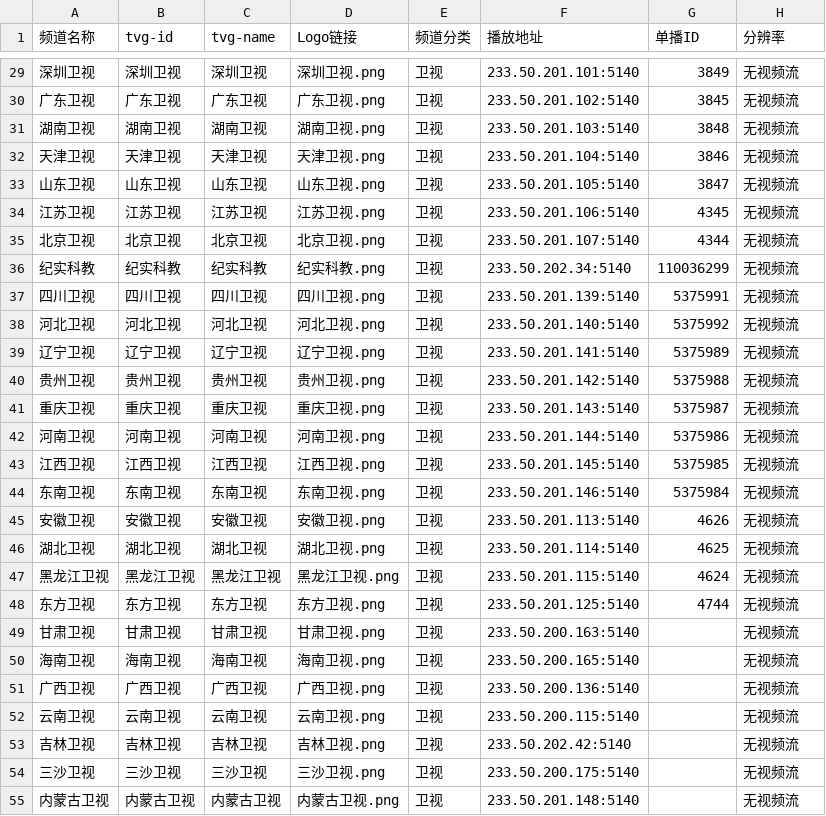
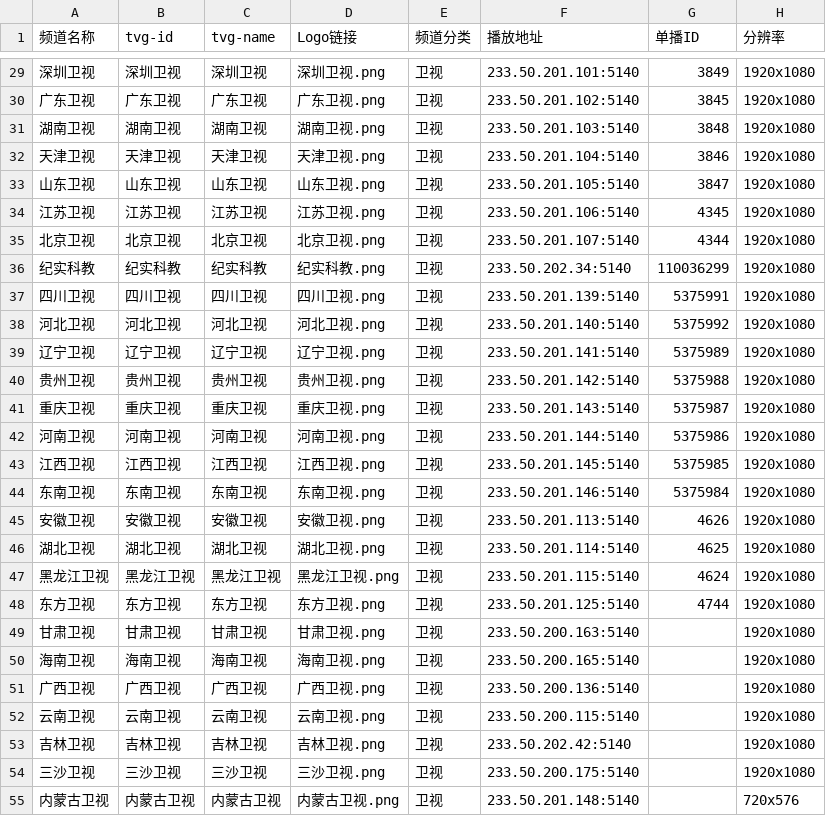
Before and after one commit to FHZDCJ/Zhejiang_Telecom_IPTV, a CSV file: Zhejiang_Multicast/IPTV_Channels.csv, drawn as a sheet; only a part is shown, gaps mark what is left out; the diff covers the shown part only; the diff names each change by its address in the sheet, - before the commit and + after, or states it on an @@ line.

```diff
--- a/Zhejiang_Multicast/IPTV_Channels.csv
+++ b/Zhejiang_Multicast/IPTV_Channels.csv
-H29:H54 (分辨率): 无视频流
+H29:H54 (分辨率): 1920x1080
-H55 (分辨率): 无视频流
+H55 (分辨率): 720x576
```
Also changed, not shown: 92 edited cells elsewhere in this file.
